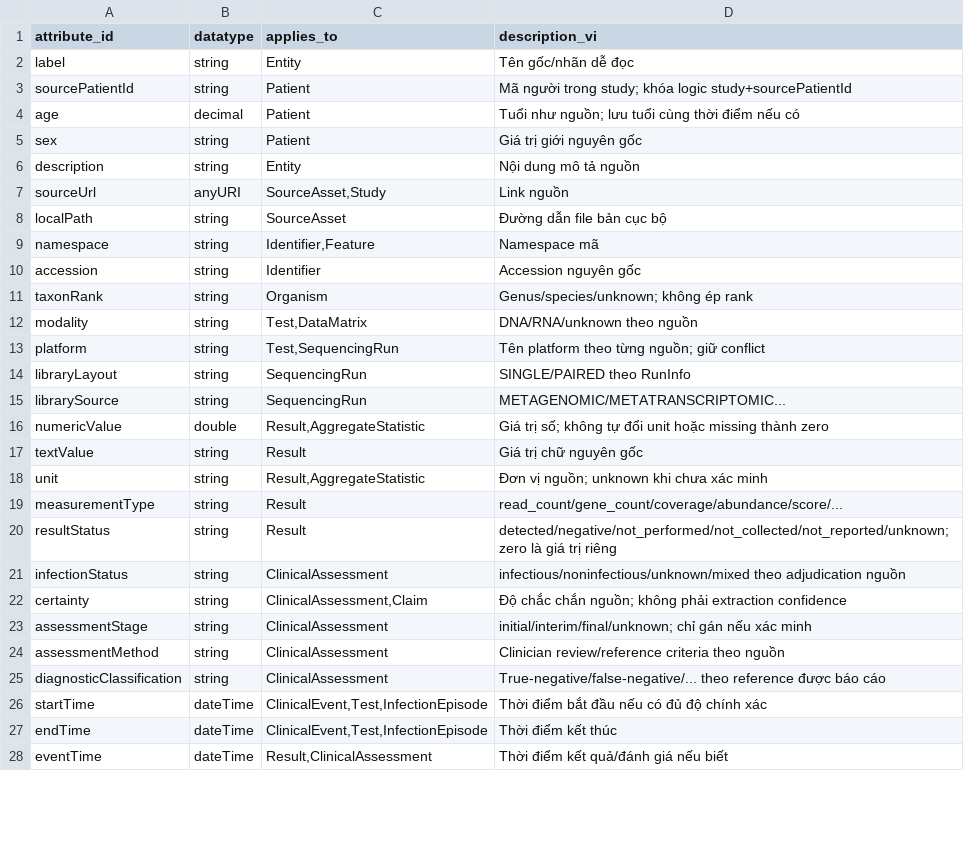
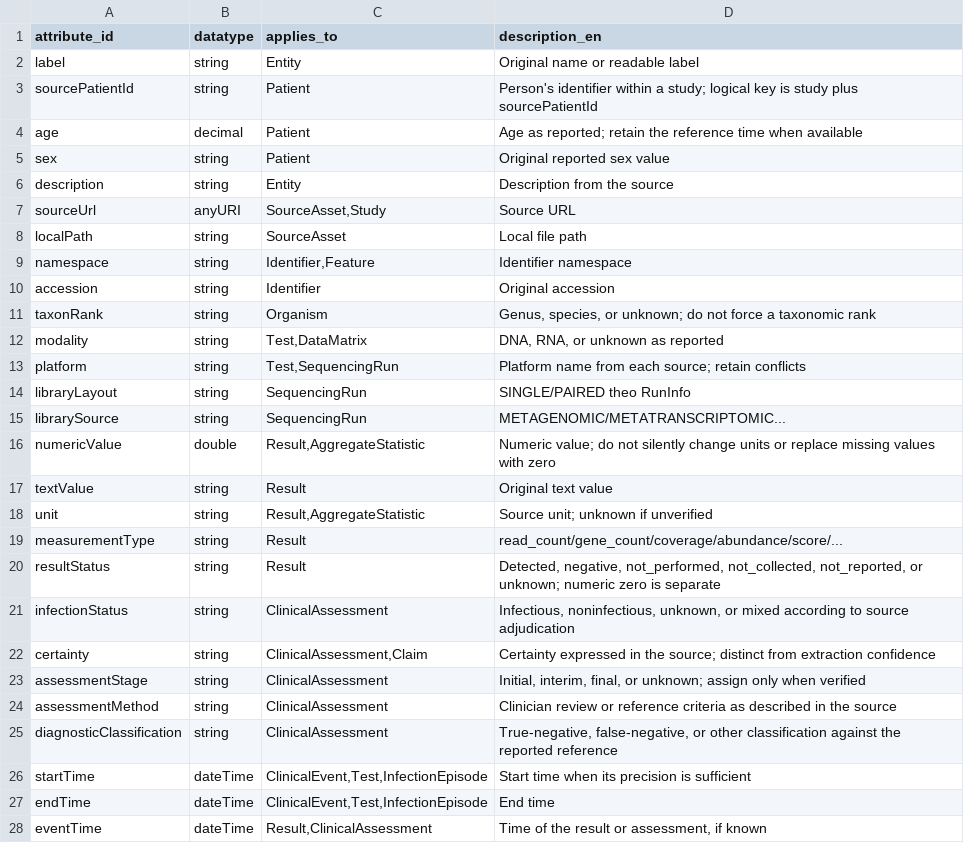
Before and after one commit to nguyenphuquang1234567/biomedical-ontology, a CSV file: attributes.csv, drawn as a sheet; only a part is shown; the diff covers the shown part only.

```diff
--- a/attributes.csv
+++ b/attributes.csv
@@ -1,28 +1,28 @@
-attribute_id,datatype,applies_to,description_vi
-label,string,Entity,Tên gốc/nhãn dễ đọc
-sourcePatientId,string,Patient,Mã người trong study; khóa logic study+sourcePatientId
-age,decimal,Patient,Tuổi như nguồn; lưu tuổi cùng thời điểm nếu có
-sex,string,Patient,Giá trị giới nguyên gốc
-description,string,Entity,Nội dung mô tả nguồn
-sourceUrl,anyURI,"SourceAsset,Study",Link nguồn
-localPath,string,SourceAsset,Đường dẫn file bản cục bộ
-namespace,string,"Identifier,Feature",Namespace mã
-accession,string,Identifier,Accession nguyên gốc
-taxonRank,string,Organism,Genus/species/unknown; không ép rank
-modality,string,"Test,DataMatrix",DNA/RNA/unknown theo nguồn
-platform,string,"Test,SequencingRun",Tên platform theo từng nguồn; giữ conflict
+attribute_id,datatype,applies_to,description_en
+label,string,Entity,Original name or readable label
+sourcePatientId,string,Patient,Person's identifier within a study; logical key is study plus sourcePatientId
+age,decimal,Patient,Age as reported; retain the reference time when available
+sex,string,Patient,Original reported sex value
+description,string,Entity,Description from the source
+sourceUrl,anyURI,"SourceAsset,Study",Source URL
+localPath,string,SourceAsset,Local file path
+namespace,string,"Identifier,Feature",Identifier namespace
+accession,string,Identifier,Original accession
+taxonRank,string,Organism,"Genus, species, or unknown; do not force a taxonomic rank"
+modality,string,"Test,DataMatrix","DNA, RNA, or unknown as reported"
+platform,string,"Test,SequencingRun",Platform name from each source; retain conflicts
 libraryLayout,string,SequencingRun,SINGLE/PAIRED theo RunInfo
 librarySource,string,SequencingRun,METAGENOMIC/METATRANSCRIPTOMIC...
-numericValue,double,"Result,AggregateStatistic",Giá trị số; không tự đổi unit hoặc missing thành zero
-textValue,string,Result,Giá trị chữ nguyên gốc
-unit,string,"Result,AggregateStatistic",Đơn vị nguồn; unknown khi chưa xác minh
+numericValue,double,"Result,AggregateStatistic",Numeric value; do not silently change units or replace missing values with zero
+textValue,string,Result,Original text value
+unit,string,"Result,AggregateStatistic",Source unit; unknown if unverified
 measurementType,string,Result,read_count/gene_count/coverage/abundance/score/...
-resultStatus,string,Result,detected/negative/not_performed/not_collected/not_reported/unknown; zero là giá trị riêng
-infectionStatus,string,ClinicalAssessment,infectious/noninfectious/unknown/mixed theo adjudication nguồn
-certainty,string,"ClinicalAssessment,Claim",Độ chắc chắn nguồn; không phải extraction confidence
-assessmentStage,string,ClinicalAssessment,initial/interim/final/unknown; chỉ gán nếu xác minh
-assessmentMethod,string,ClinicalAssessment,Clinician review/reference criteria theo nguồn
-diagnosticClassification,string,ClinicalAssessment,True-negative/false-negative/... theo reference được báo cáo
-startTime,dateTime,"ClinicalEvent,Test,InfectionEpisode",Thời điểm bắt đầu nếu có đủ độ chính xác
-endTime,dateTime,"ClinicalEvent,Test,InfectionEpisode",Thời điểm kết thúc
-eventTime,dateTime,"Result,ClinicalAssessment",Thời điểm kết quả/đánh giá nếu biết
+resultStatus,string,Result,"Detected, negative, not_performed, not_collected, not_reported, or unknown; numeric zero is separate"
+infectionStatus,string,ClinicalAssessment,"Infectious, noninfectious, unknown, or mixed according to source adjudication"
+certainty,string,"ClinicalAssessment,Claim",Certainty expressed in the source; distinct from extraction confidence
+assessmentStage,string,ClinicalAssessment,"Initial, interim, final, or unknown; assign only when verified"
+assessmentMethod,string,ClinicalAssessment,Clinician review or reference criteria as described in the source
+diagnosticClassification,string,ClinicalAssessment,"True-negative, false-negative, or other classification against the reported reference"
+startTime,dateTime,"ClinicalEvent,Test,InfectionEpisode",Start time when its precision is sufficient
+endTime,dateTime,"ClinicalEvent,Test,InfectionEpisode",End time
+eventTime,dateTime,"Result,ClinicalAssessment","Time of the result or assessment, if known"
```
Also changed, not shown: 28 added rows and 22 edited cells elsewhere in this file, classes.csv, relationships.csv, 45 other files.
